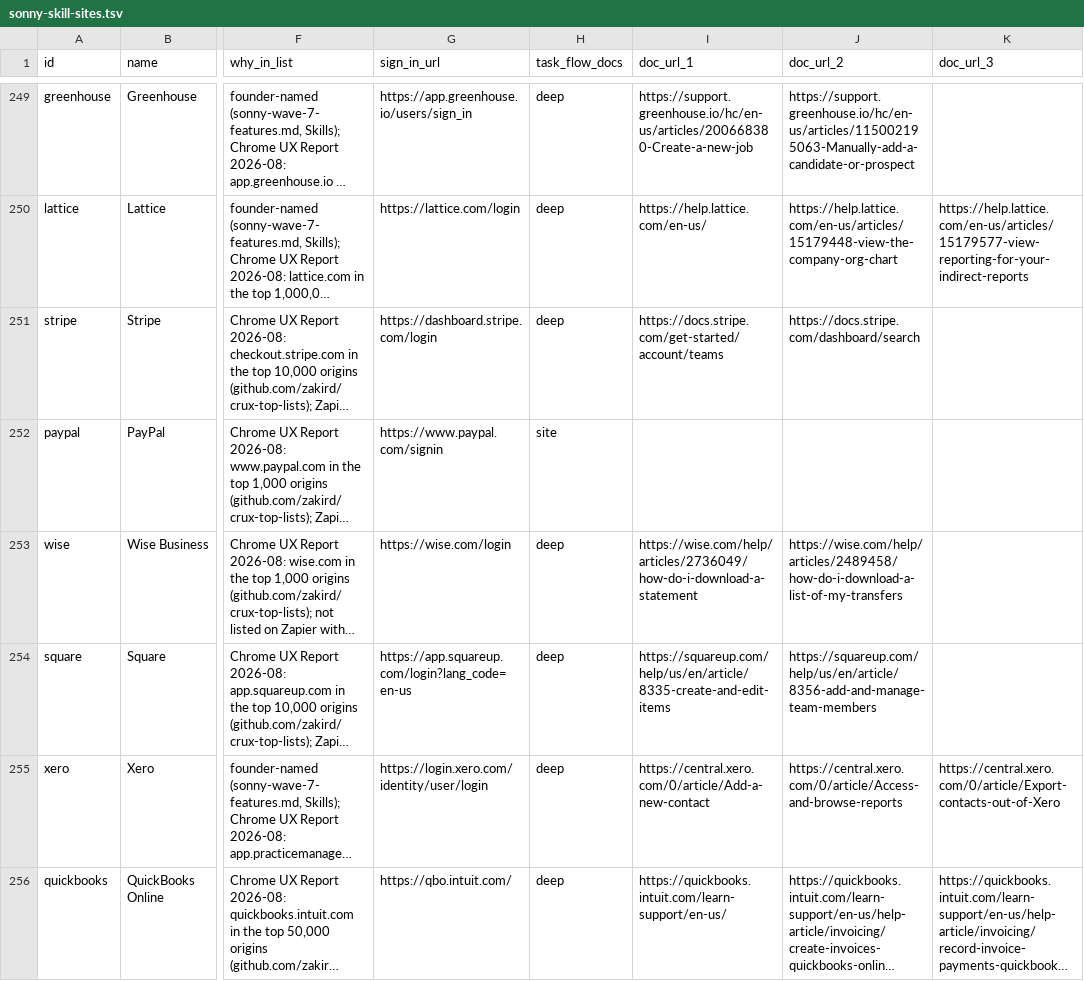
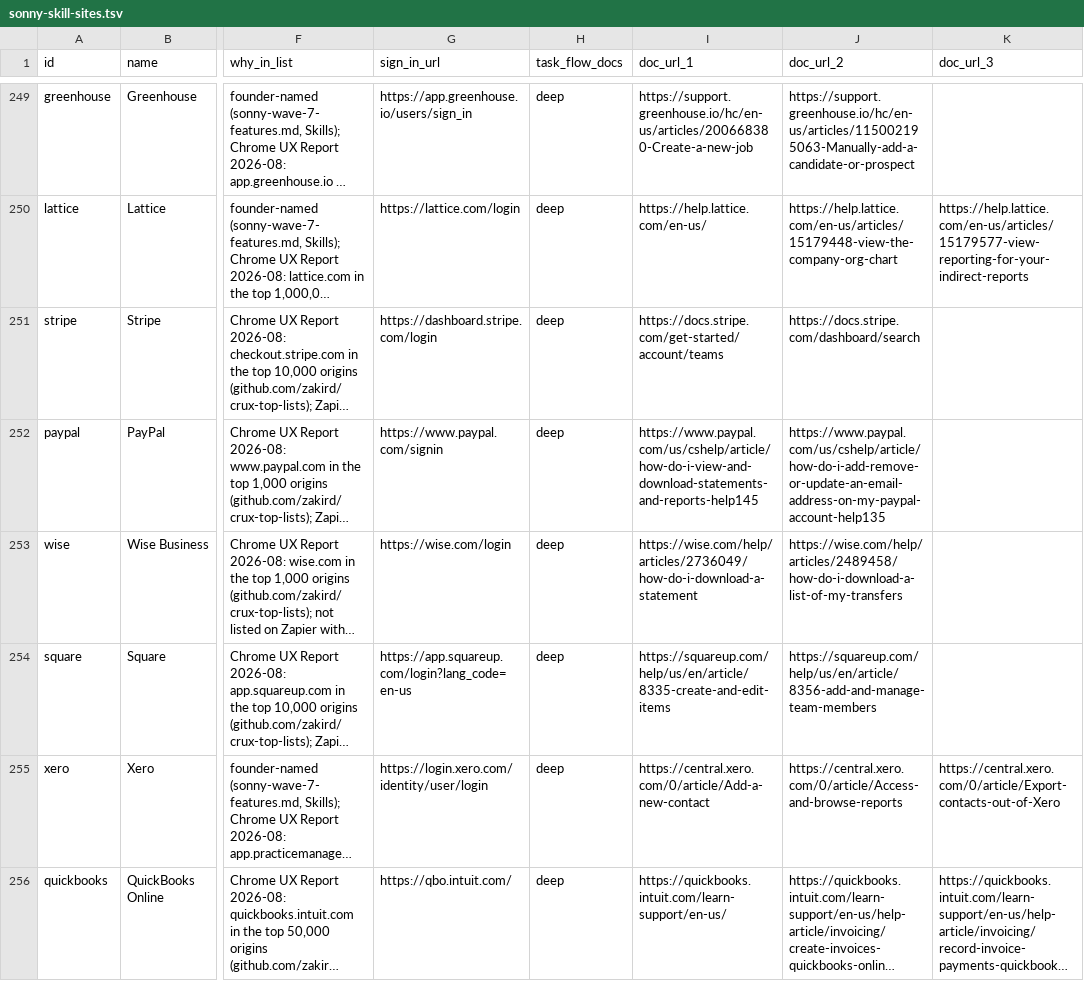
Before and after one commit to sauranshbhavya/macos-agent, a TSV file: docs/sonny-skill-sites.tsv, drawn as a sheet; only a part is shown, gaps mark what is left out; long unchanged cells end in …; the diff names each change by its address in the sheet, - before the commit and + after, or states it on an @@ line.

Commit message:
feat(skills): SONNY-537 paypal goes deep with three flows that read and never move money, and its row moves from site to deep
PayPal is inside the founders' top-10,000 line of 2026-09-24 (www.paypal.com is a top-1,000 origin in the Chrome UX Report's 2026-08 list), so it is finished rather than stopped. Its three flows come from two Help Center articles read drawn on 2026-09-24, each in a tab counting 252 animation frames in 2.5 seconds: downloading a custom report of activity from History, requesting and downloading a monthly statement, and adding, editing or removing an email address in Settings. Every one reads or edits profile details; none sends, pays, refunds or changes a payment method, which is the one line a finance pack may not cross. Its start-page record is the 2026-09-19 drawn reading of www.paypal.com/signin, which stays where it is, titled "Log in to your account", with no visible heading (its h1 is clipped to a pixel for screen readers) and "Sign Up" as a separate button. The row moves from site to deep because the flows rest on documentation, and the tally in theCommittedCatalogueIsTheListTheFoundersDecided moves to 426 and 47 with the comment beside it.

```diff
--- a/docs/sonny-skill-sites.tsv
+++ b/docs/sonny-skill-sites.tsv
-H252 (task_flow_docs): site
+H252 (task_flow_docs): deep
-I252 (doc_url_1): (empty)
+I252 (doc_url_1): https://www.paypal.com/us/cshelp/article/how-do-i-view-and-download-statements-and-reports-help145
-J252 (doc_url_2): (empty)
+J252 (doc_url_2): https://www.paypal.com/us/cshelp/article/how-do-i-add-remove-or-update-an-email-address-on-my-paypal-account-help135
```
Also changed, not shown: 2 other files.
